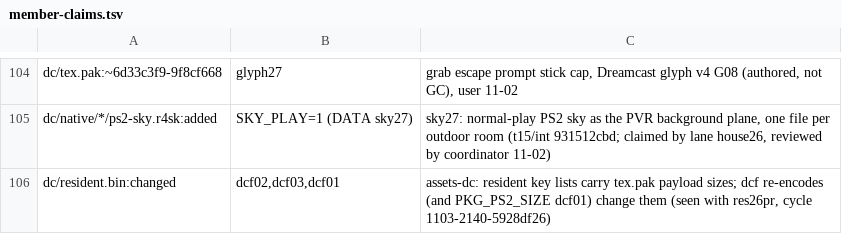
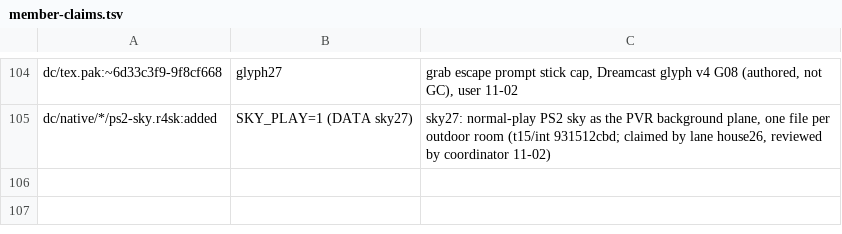
Before and after one commit to lamb2k/re4dc, a TSV file: port/dreamcast/tools/d367/rr/member-claims.tsv, drawn as a sheet; only a part is shown, gaps mark what is left out.

```diff
--- a/port/dreamcast/tools/d367/rr/member-claims.tsv
+++ b/port/dreamcast/tools/d367/rr/member-claims.tsv
@@ -105,2 +105 @@ dc/tex.pak:~6d33c3f9-9f8cf668	glyph27	grab escape prompt stick cap, Dreamcast gl
 dc/native/*/ps2-sky.r4sk:added	SKY_PLAY=1 (DATA sky27)	sky27: normal-play PS2 sky as the PVR background plane, one file per outdoor room (t15/int 931512cbd; claimed by lane house26, reviewed by coordinator 11-02)
-dc/resident.bin:changed	dcf02,dcf03,dcf01	assets-dc: resident key lists carry tex.pak payload sizes; dcf re-encodes (and PKG_PS2_SIZE dcf01) change them (seen with res26pr, cycle 1103-2140-5928df26)
```
